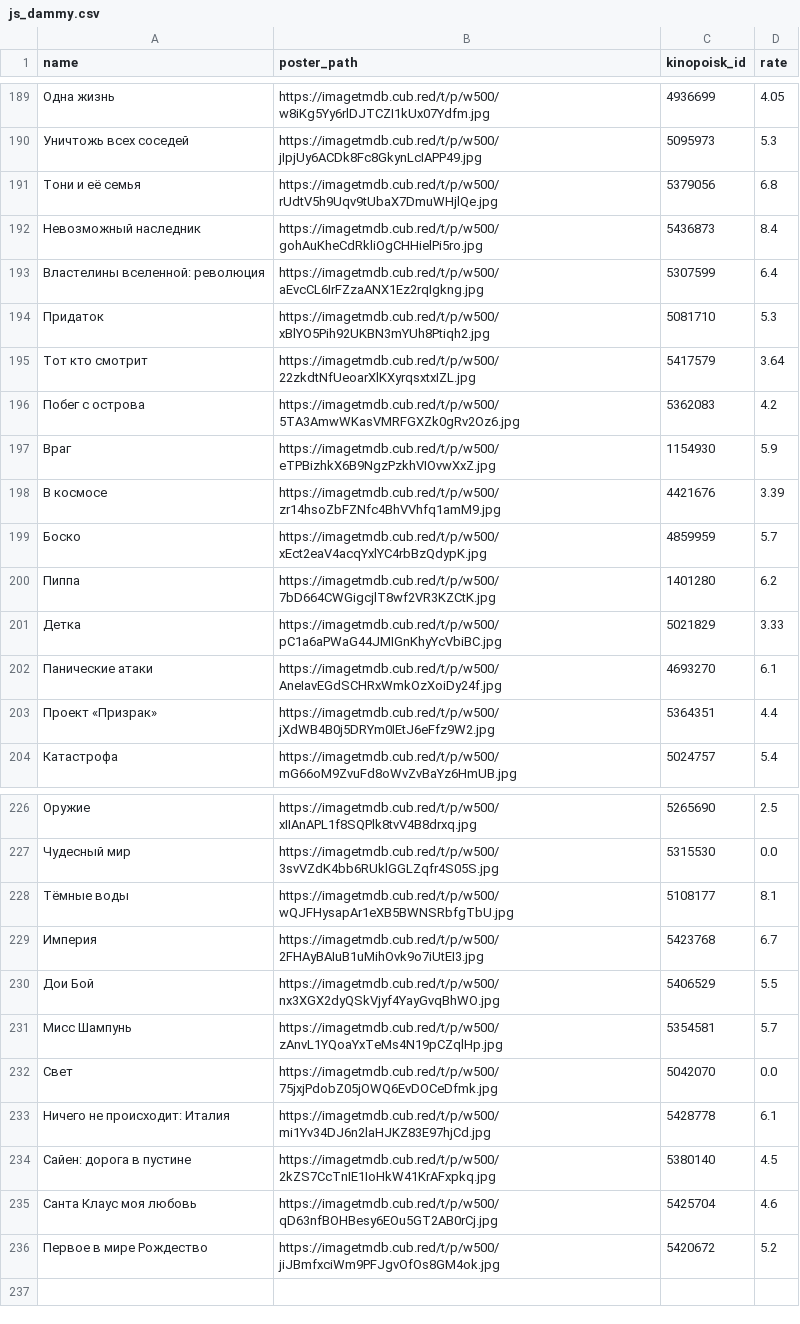
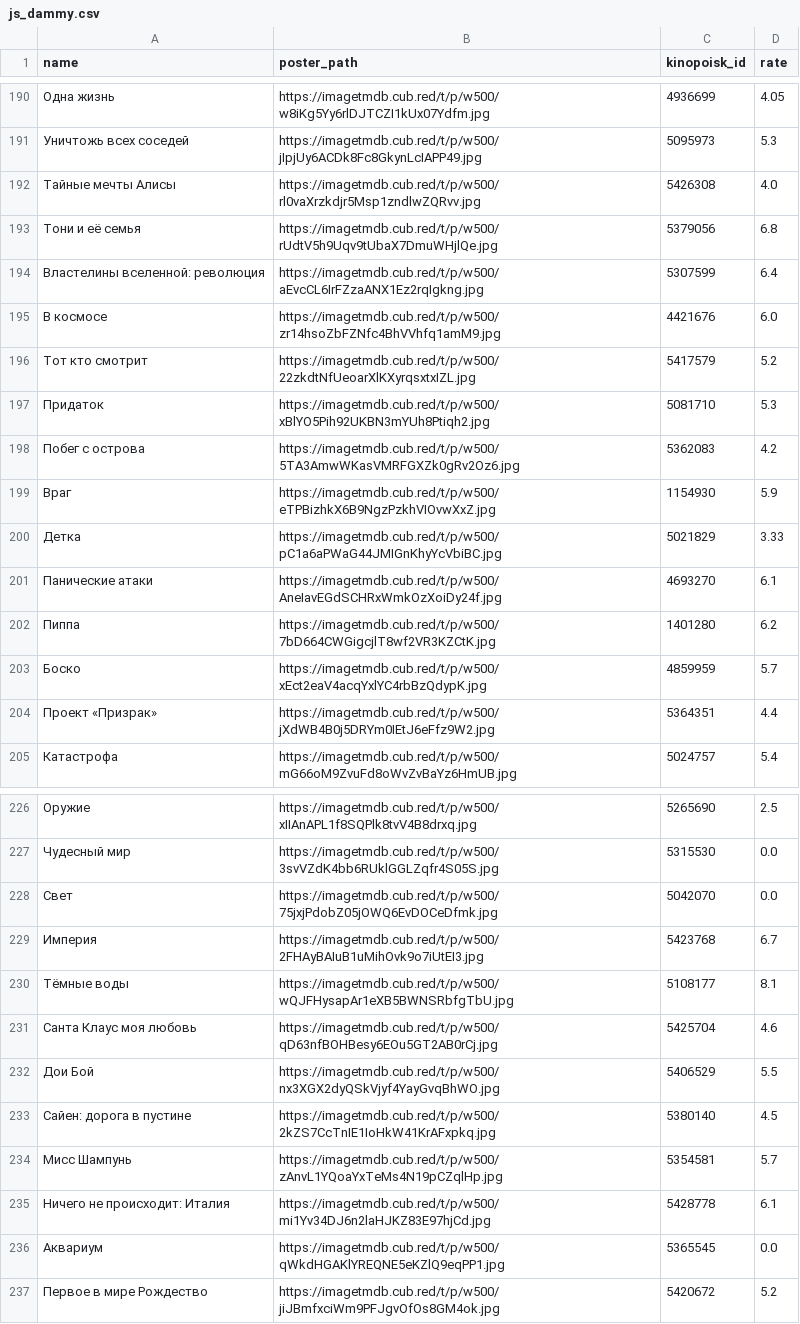
Before and after one commit to obeyadw/obeyadw.github.io, a CSV file: js_dammy.csv, drawn as a sheet; only a part is shown, gaps mark what is left out; the diff covers the shown part only.

```diff
--- a/js_dammy.csv
+++ b/js_dammy.csv
@@ -190,14 +191,14 @@ name,poster_path,kinopoisk_id,rate
 Уничтожь всех соседей,https://imagetmdb.cub.red/t/p/w500/jIpjUy6ACDk8Fc8GkynLcIAPP49.jpg,5095973,5.3
+Тайные мечты Алисы,https://imagetmdb.cub.red/t/p/w500/rl0vaXrzkdjr5Msp1zndlwZQRvv.jpg,5426308,4.0
 Тони и её семья,https://imagetmdb.cub.red/t/p/w500/rUdtV5h9Uqv9tUbaX7DmuWHjlQe.jpg,5379056,6.8
-Невозможный наследник,https://imagetmdb.cub.red/t/p/w500/gohAuKheCdRkliOgCHHielPi5ro.jpg,5436873,8.4
 Властелины вселенной: революция,https://imagetmdb.cub.red/t/p/w500/aEvcCL6IrFZzaANX1Ez2rqIgkng.jpg,5307599,6.4
+В космосе,https://imagetmdb.cub.red/t/p/w500/zr14hsoZbFZNfc4BhVVhfq1amM9.jpg,4421676,6.0
+Тот кто смотрит,https://imagetmdb.cub.red/t/p/w500/22zkdtNfUeoarXlKXyrqsxtxIZL.jpg,5417579,5.2
 Придаток,https://imagetmdb.cub.red/t/p/w500/xBlYO5Pih92UKBN3mYUh8Ptiqh2.jpg,5081710,5.3
-Тот кто смотрит,https://imagetmdb.cub.red/t/p/w500/22zkdtNfUeoarXlKXyrqsxtxIZL.jpg,5417579,3.64
 Побег с острова,https://imagetmdb.cub.red/t/p/w500/5TA3AmwWKasVMRFGXZk0gRv2Oz6.jpg,5362083,4.2
 Враг,https://imagetmdb.cub.red/t/p/w500/eTPBizhkX6B9NgzPzkhVIOvwXxZ.jpg,1154930,5.9
-В космосе,https://imagetmdb.cub.red/t/p/w500/zr14hsoZbFZNfc4BhVVhfq1amM9.jpg,4421676,3.39
-Боско,https://imagetmdb.cub.red/t/p/w500/xEct2eaV4acqYxlYC4rbBzQdypK.jpg,4859959,5.7
-Пиппа,https://imagetmdb.cub.red/t/p/w500/7bD664CWGigcjlT8wf2VR3KZCtK.jpg,1401280,6.2
 Детка,https://imagetmdb.cub.red/t/p/w500/pC1a6aPWaG44JMIGnKhyYcVbiBC.jpg,5021829,3.33
 Панические атаки,https://imagetmdb.cub.red/t/p/w500/AneIavEGdSCHRxWmkOzXoiDy24f.jpg,4693270,6.1
+Пиппа,https://imagetmdb.cub.red/t/p/w500/7bD664CWGigcjlT8wf2VR3KZCtK.jpg,1401280,6.2
+Боско,https://imagetmdb.cub.red/t/p/w500/xEct2eaV4acqYxlYC4rbBzQdypK.jpg,4859959,5.7
 Проект «Призрак»,https://imagetmdb.cub.red/t/p/w500/jXdWB4B0j5DRYm0IEtJ6eFfz9W2.jpg,5364351,4.4
@@ -227,10 +227,11 @@ name,poster_path,kinopoisk_id,rate
 Чудесный мир,https://imagetmdb.cub.red/t/p/w500/3svVZdK4bb6RUklGGLZqfr4S05S.jpg,5315530,0.0
+Свет,https://imagetmdb.cub.red/t/p/w500/75jxjPdobZ05jOWQ6EvDOCeDfmk.jpg,5042070,0.0
+Империя,https://imagetmdb.cub.red/t/p/w500/2FHAyBAIuB1uMihOvk9o7iUtEI3.jpg,5423768,6.7
 Тёмные воды,https://imagetmdb.cub.red/t/p/w500/wQJFHysapAr1eXB5BWNSRbfgTbU.jpg,5108177,8.1
-Империя,https://imagetmdb.cub.red/t/p/w500/2FHAyBAIuB1uMihOvk9o7iUtEI3.jpg,5423768,6.7
+Санта Клаус моя любовь,https://imagetmdb.cub.red/t/p/w500/qD63nfBOHBesy6EOu5GT2AB0rCj.jpg,5425704,4.6
 Дои Бой,https://imagetmdb.cub.red/t/p/w500/nx3XGX2dyQSkVjyf4YayGvqBhWO.jpg,5406529,5.5
+Сайен: дорога в пустине,https://imagetmdb.cub.red/t/p/w500/2kZS7CcTnIE1IoHkW41KrAFxpkq.jpg,5380140,4.5
 Мисс Шампунь,https://imagetmdb.cub.red/t/p/w500/zAnvL1YQoaYxTeMs4N19pCZqlHp.jpg,5354581,5.7
-Свет,https://imagetmdb.cub.red/t/p/w500/75jxjPdobZ05jOWQ6EvDOCeDfmk.jpg,5042070,0.0
 Ничего не происходит: Италия,https://imagetmdb.cub.red/t/p/w500/mi1Yv34DJ6n2laHJKZ83E97hjCd.jpg,5428778,6.1
-Сайен: дорога в пустине,https://imagetmdb.cub.red/t/p/w500/2kZS7CcTnIE1IoHkW41KrAFxpkq.jpg,5380140,4.5
-Санта Клаус моя любовь,https://imagetmdb.cub.red/t/p/w500/qD63nfBOHBesy6EOu5GT2AB0rCj.jpg,5425704,4.6
+Аквариум,https://imagetmdb.cub.red/t/p/w500/qWkdHGAKlYREQNE5eKZlQ9eqPP1.jpg,5365545,0.0
 Первое в мире Рождество,https://imagetmdb.cub.red/t/p/w500/jiJBmfxciWm9PFJgvOfOs8GM4ok.jpg,5420672,5.2
```
Also changed, not shown: 15 added rows, 15 removed rows, 32 moved rows and 10 edited cells elsewhere in this file.
